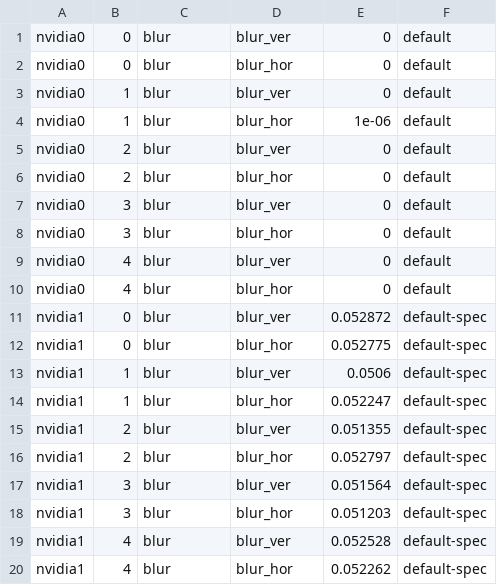
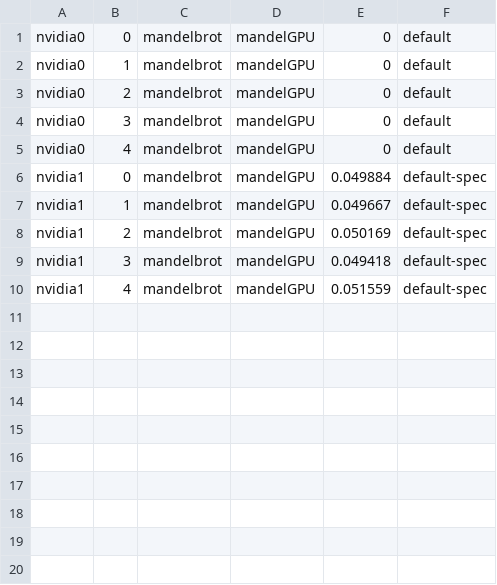
Before and after one commit to NatTuck/cakemark, a CSV file: lab/data/setup_times.csv, drawn as a sheet.

```diff
--- a/lab/data/setup_times.csv
+++ b/lab/data/setup_times.csv
@@ -1,20 +1,10 @@
-nvidia0,0,blur,blur_ver,0,default
-nvidia0,0,blur,blur_hor,0,default
-nvidia0,1,blur,blur_ver,0,default
-nvidia0,1,blur,blur_hor,1e-06,default
-nvidia0,2,blur,blur_ver,0,default
-nvidia0,2,blur,blur_hor,0,default
-nvidia0,3,blur,blur_ver,0,default
-nvidia0,3,blur,blur_hor,0,default
-nvidia0,4,blur,blur_ver,0,default
-nvidia0,4,blur,blur_hor,0,default
-nvidia1,0,blur,blur_ver,0.052872,default-spec
-nvidia1,0,blur,blur_hor,0.052775,default-spec
-nvidia1,1,blur,blur_ver,0.0506,default-spec
-nvidia1,1,blur,blur_hor,0.052247,default-spec
-nvidia1,2,blur,blur_ver,0.051355,default-spec
-nvidia1,2,blur,blur_hor,0.052797,default-spec
-nvidia1,3,blur,blur_ver,0.051564,default-spec
-nvidia1,3,blur,blur_hor,0.051203,default-spec
-nvidia1,4,blur,blur_ver,0.052528,default-spec
-nvidia1,4,blur,blur_hor,0.052262,default-spec
+nvidia0,0,mandelbrot,mandelGPU,0,default
+nvidia0,1,mandelbrot,mandelGPU,0,default
+nvidia0,2,mandelbrot,mandelGPU,0,default
+nvidia0,3,mandelbrot,mandelGPU,0,default
+nvidia0,4,mandelbrot,mandelGPU,0,default
+nvidia1,0,mandelbrot,mandelGPU,0.049884,default-spec
+nvidia1,1,mandelbrot,mandelGPU,0.049667,default-spec
+nvidia1,2,mandelbrot,mandelGPU,0.050169,default-spec
+nvidia1,3,mandelbrot,mandelGPU,0.049418,default-spec
+nvidia1,4,mandelbrot,mandelGPU,0.051559,default-spec
```
Also changed, not shown: lab/data/exec_times.csv, 9 other files.
